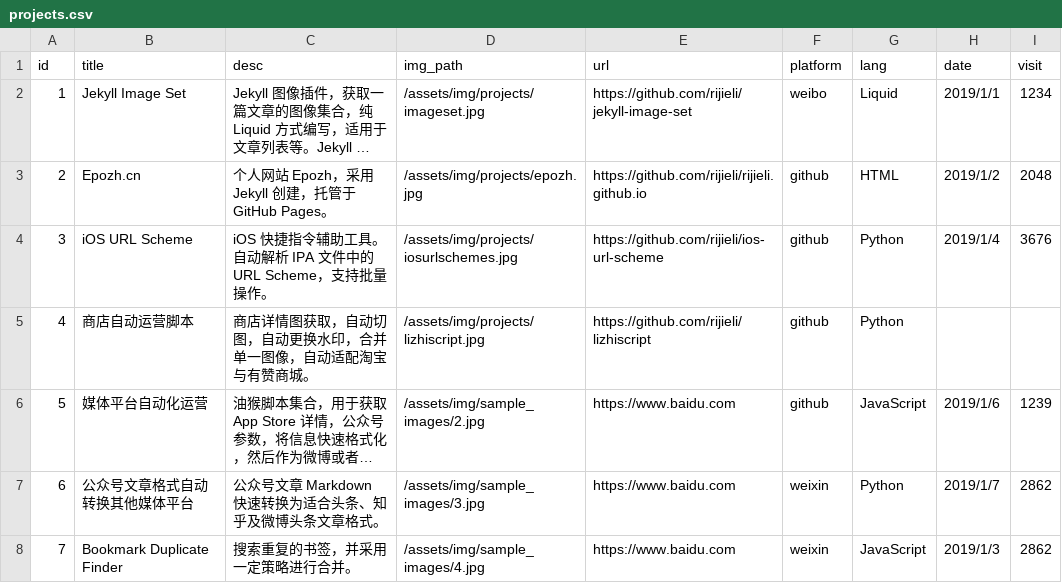
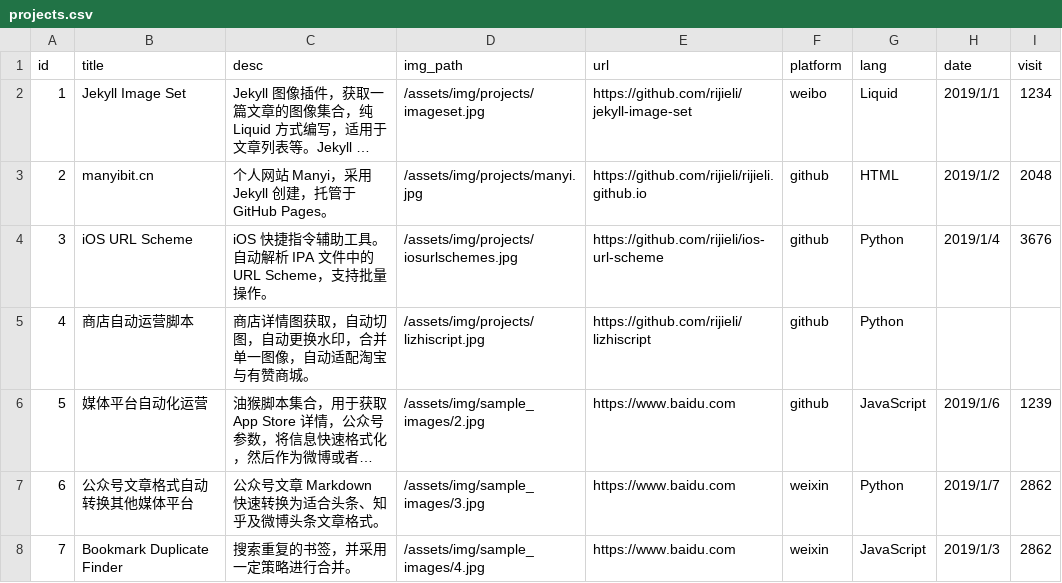
Before and after one commit to rijieli/epozh_dev, a CSV file: _data/projects.csv, drawn as a sheet; long unchanged cells end in …; the diff names each change by its address in the sheet, - before the commit and + after, or states it on an @@ line.

Commit message:
名站重命名为 Manyi

```diff
--- a/_data/projects.csv
+++ b/_data/projects.csv
-B3 (title): Epozh.cn
+B3 (title): manyibit.cn
-C3 (desc): 个人网站 Epozh，采用 Jekyll 创建，托管于 GitHub Pages。
+C3 (desc): 个人网站 Manyi，采用 Jekyll 创建，托管于 GitHub Pages。
-D3 (img_path): /assets/img/projects/epozh.jpg
+D3 (img_path): /assets/img/projects/manyi.jpg
```
Also changed, not shown: 17 other files.
